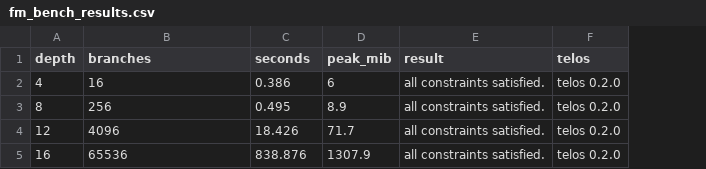
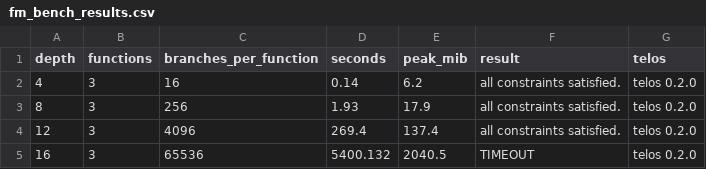
Before and after one commit to tpt-solutions/tpt-certus, a CSV file: crates/tpt-certus-spatial/telos/bench/fm_bench_results.csv, drawn as a sheet; addresses are those after the commit; the diff names each change by its address in the sheet, - before the commit and + after, or states it on an @@ line.

Commit message:
Phase 1.5: add rebalance/split_node to FM benchmark; record depth-16 timeout
- run_fm_bench.ps1 generates insert, rebalance and split_node per depth
  (distinct guard shapes); depths parsed from a string so -File does not
  collapse "4,8" into 48.
- Three-function results: depth 12 takes 269 s (vs 18 s for insert alone);
  depth 16 timed out at 5400 s. Recorded as-is in RESULTS.md.
- todo.md: 1.5 benchmark marked partial with the depth-16 timeout.

```diff
--- a/crates/tpt-certus-spatial/telos/bench/fm_bench_results.csv
+++ b/crates/tpt-certus-spatial/telos/bench/fm_bench_results.csv
+column B (functions), rows 2-5: all 3
-C1: branches
+C1: branches_per_function
-D2 (seconds): 0.386
+D2 (seconds): 0.14
-E2 (peak_mib): 6
+E2 (peak_mib): 6.2
-D3 (seconds): 0.495
+D3 (seconds): 1.93
-E3 (peak_mib): 8.9
+E3 (peak_mib): 17.9
-D4 (seconds): 18.426
+D4 (seconds): 269.4
-E4 (peak_mib): 71.7
+E4 (peak_mib): 137.4
-D5 (seconds): 838.876
+D5 (seconds): 5400.132
-E5 (peak_mib): 1307.9
+E5 (peak_mib): 2040.5
-F5 (result): all constraints satisfied.
+F5 (result): TIMEOUT
```
Also changed, not shown: 11 other files.
